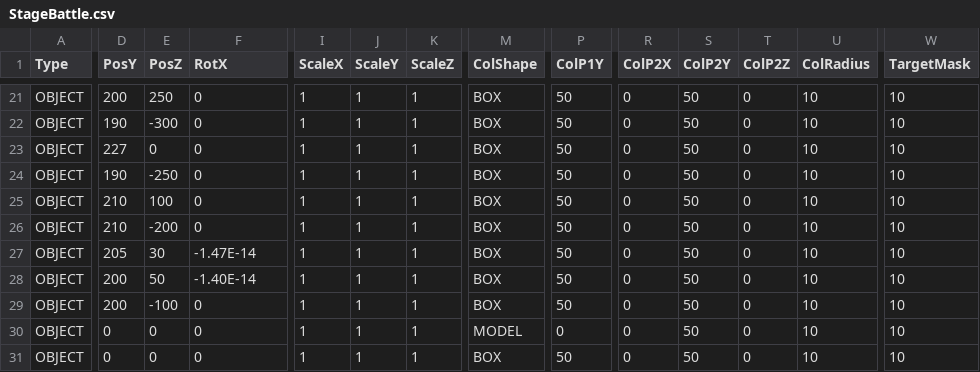
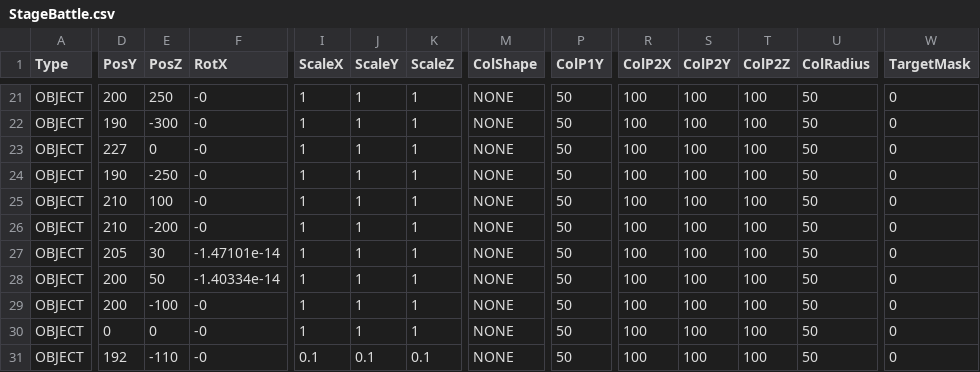
Before and after one commit to nemuiyozzz/Game_Works_Winter_2026, a CSV file: Data/Csv/StageBattle.csv, drawn as a sheet; only a part is shown, gaps mark what is left out; the diff covers the shown part only; the diff names each change by its address in the sheet, - before the commit and + after, or states it on an @@ line.

```diff
--- a/Data/Csv/StageBattle.csv
+++ b/Data/Csv/StageBattle.csv
-F21:F26 (RotX): 0
+F21:F26 (RotX): -0
-M21:M29 (ColShape): BOX
+M21:M29 (ColShape): NONE
-R21:R31 (ColP2X): 0
+R21:R31 (ColP2X): 100
-S21:S31 (ColP2Y): 50
+S21:S31 (ColP2Y): 100
-T21:T31 (ColP2Z): 0
+T21:T31 (ColP2Z): 100
-U21:U31 (ColRadius): 10
+U21:U31 (ColRadius): 50
-W21:W31 (TargetMask): 10
+W21:W31 (TargetMask): 0
-F27 (RotX): -1.47E-14
+F27 (RotX): -1.47101e-14
-F28 (RotX): -1.40E-14
+F28 (RotX): -1.40334e-14
-F29:F31 (RotX): 0
+F29:F31 (RotX): -0
-M30 (ColShape): MODEL
+M30 (ColShape): NONE
-P30 (ColP1Y): 0
+P30 (ColP1Y): 50
-D31 (PosY): 0
+D31 (PosY): 192
-E31 (PosZ): 0
+E31 (PosZ): -110
-I31 (ScaleX): 1
+I31 (ScaleX): 0.1
-J31 (ScaleY): 1
+J31 (ScaleY): 0.1
-K31 (ScaleZ): 1
+K31 (ScaleZ): 0.1
-M31 (ColShape): BOX
+M31 (ColShape): NONE
```
Also changed, not shown: 85 edited cells elsewhere in this file, Data/Csv/CameraParam.csv, 7 other files.
